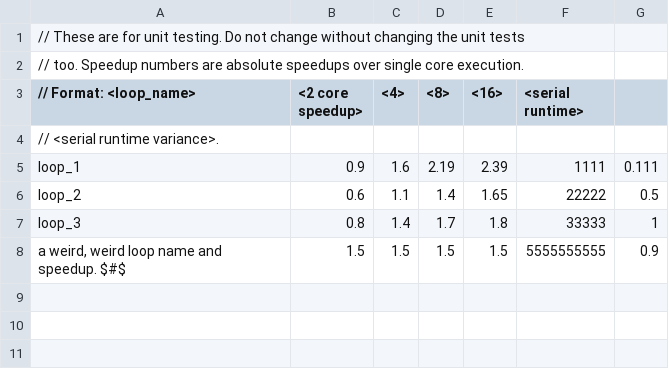
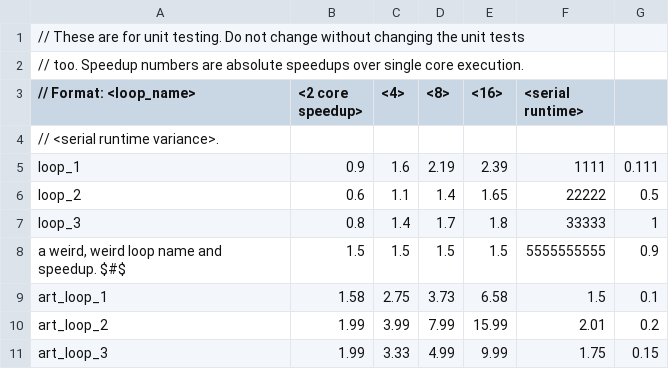
Before and after one commit to s-kanev/XIOSim, a CSV file: pintool/loop_speedup_data.csv, drawn as a sheet; the diff names each change by its address in the sheet, - before the commit and + after, or states it on an @@ line.

Commit message:
Add some real loop data for unit tests.

```diff
--- a/pintool/loop_speedup_data.csv
+++ b/pintool/loop_speedup_data.csv
+row 9: art_loop_1 | 1.58 | 2.75 | 3.73 | 6.58 | 1.5 | 0.1
+row 10: art_loop_2 | 1.99 | 3.99 | 7.99 | 15.99 | 2.01 | 0.2
+row 11: art_loop_3 | 1.99 | 3.33 | 4.99 | 9.99 | 1.75 | 0.15
```
